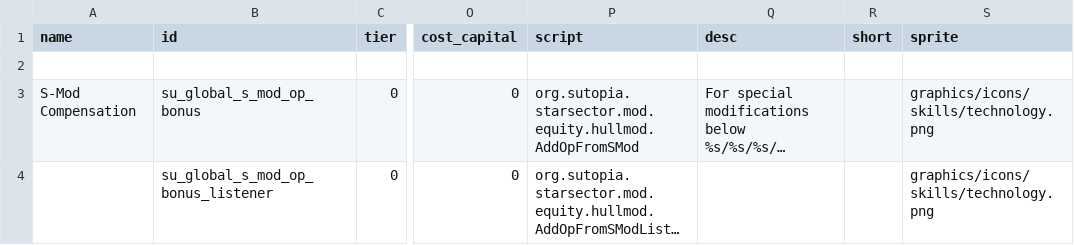
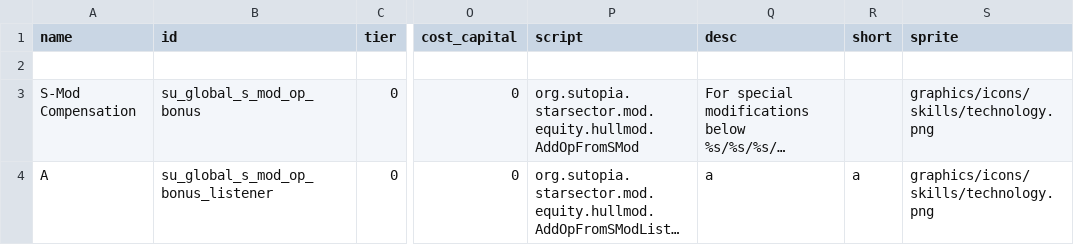
Before and after one commit to Sutopia/FSM, a CSV file: data/hullmods/hull_mods.csv, drawn as a sheet; only a part is shown, gaps mark what is left out; long unchanged cells end in …; the diff names each change by its address in the sheet, - before the commit and + after, or states it on an @@ line.

```diff
--- a/data/hullmods/hull_mods.csv
+++ b/data/hullmods/hull_mods.csv
-A4 (name): (empty)
+A4 (name): A
-Q4 (desc): (empty)
+Q4 (desc): a
-R4 (short): (empty)
+R4 (short): a
```
Also changed, not shown: 6 other files.
